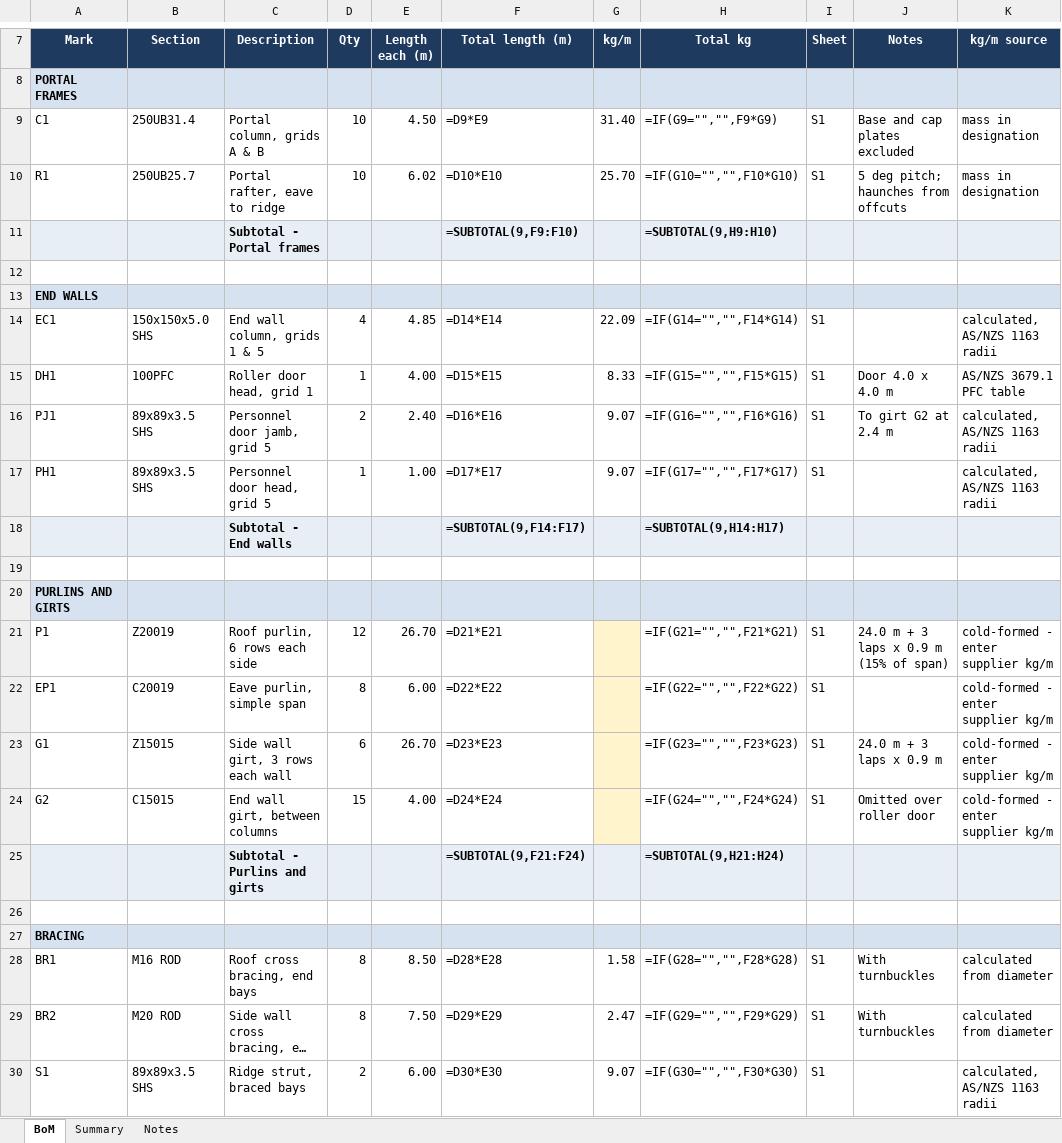
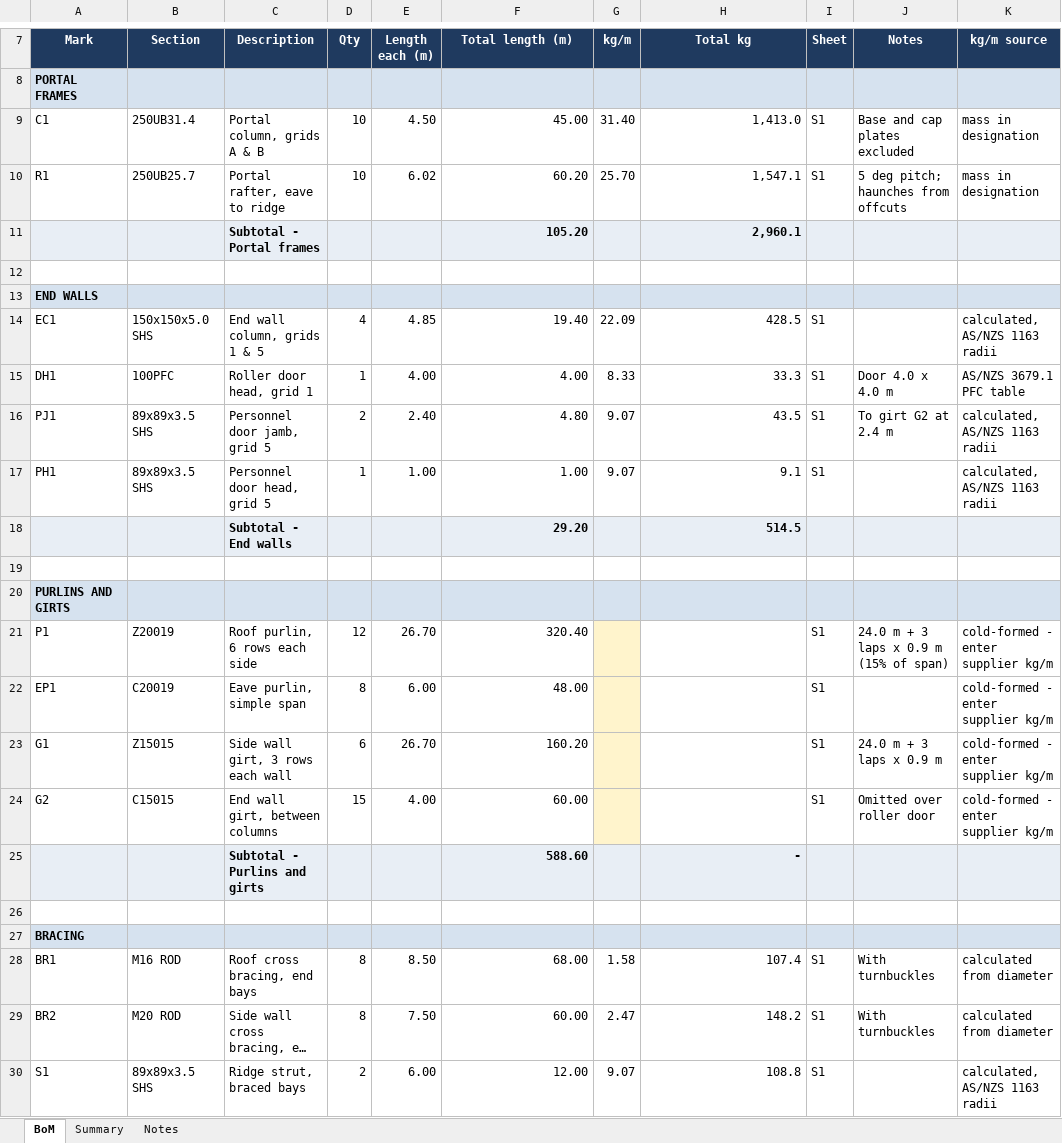
Before and after one commit to Grishutov/steel-takeoff-tools, an Excel workbook: example/Steel_BoM_Machinery_Shed.xlsx, sheet BoM, drawn as a sheet; only a part is shown, gaps mark what is left out; long unchanged cells end in …; values as stored, in another font and other column widths than the file's, no borders; formulas without a stored value are shown as written; removed rows and columns are numbered as before the commit, all else as after; the diff covers the shown part only; the diff names each change by its address in the sheet, - before the commit and + after, or states it on an @@ line.

```diff
--- a/example/Steel_BoM_Machinery_Shed.xlsx (sheet BoM)
+++ b/example/Steel_BoM_Machinery_Shed.xlsx (sheet BoM)
-F9 (Total length (m)): =D9*E9
+F9 (Total length (m)): 45.00
-H9 (Total kg): =IF(G9="","",F9*G9)
+H9 (Total kg): 1,413.0
-F10 (Total length (m)): =D10*E10
+F10 (Total length (m)): 60.20
-H10 (Total kg): =IF(G10="","",F10*G10)
+H10 (Total kg): 1,547.1
-row 11:  |  | Subtotal - Portal frames |  |  | =SUBTOTAL(9,F9:F10) |  | =SUBTOTAL(9,H9:H10)
+row 11:  |  | Subtotal - Portal frames |  |  | 105.20 |  | 2,960.1
-F14 (Total length (m)): =D14*E14
+F14 (Total length (m)): 19.40
-H14 (Total kg): =IF(G14="","",F14*G14)
+H14 (Total kg): 428.5
-F15 (Total length (m)): =D15*E15
+F15 (Total length (m)): 4.00
-H15 (Total kg): =IF(G15="","",F15*G15)
+H15 (Total kg): 33.3
-F16 (Total length (m)): =D16*E16
+F16 (Total length (m)): 4.80
-H16 (Total kg): =IF(G16="","",F16*G16)
+H16 (Total kg): 43.5
-F17 (Total length (m)): =D17*E17
+F17 (Total length (m)): 1.00
-H17 (Total kg): =IF(G17="","",F17*G17)
+H17 (Total kg): 9.1
-row 18:  |  | Subtotal - End walls |  |  | =SUBTOTAL(9,F14:F17) |  | =SUBTOTAL(9,H14:H17)
+row 18:  |  | Subtotal - End walls |  |  | 29.20 |  | 514.5
-F21 (Total length (m)): =D21*E21
+F21 (Total length (m)): 320.40
-H21 (Total kg): =IF(G21="","",F21*G21)
+H21 (Total kg): (empty)
-F22 (Total length (m)): =D22*E22
+F22 (Total length (m)): 48.00
-H22 (Total kg): =IF(G22="","",F22*G22)
+H22 (Total kg): (empty)
-F23 (Total length (m)): =D23*E23
+F23 (Total length (m)): 160.20
-H23 (Total kg): =IF(G23="","",F23*G23)
+H23 (Total kg): (empty)
-F24 (Total length (m)): =D24*E24
+F24 (Total length (m)): 60.00
-H24 (Total kg): =IF(G24="","",F24*G24)
+H24 (Total kg): (empty)
-row 25:  |  | Subtotal - Purlins and girts |  |  | =SUBTOTAL(9,F21:F24) |  | =SUBTOTAL(9,H21:H24)
+row 25:  |  | Subtotal - Purlins and girts |  |  | 588.60 |  | -
-F28 (Total length (m)): =D28*E28
+F28 (Total length (m)): 68.00
-H28 (Total kg): =IF(G28="","",F28*G28)
+H28 (Total kg): 107.4
-F29 (Total length (m)): =D29*E29
+F29 (Total length (m)): 60.00
-H29 (Total kg): =IF(G29="","",F29*G29)
+H29 (Total kg): 148.2
-F30 (Total length (m)): =D30*E30
+F30 (Total length (m)): 12.00
-H30 (Total kg): =IF(G30="","",F30*G30)
+H30 (Total kg): 108.8
```
Also changed, not shown: 3 added rows, 3 removed rows and 5 edited cells elsewhere in this sheet, sheet Summary, sheet Notes, 3 other files.
